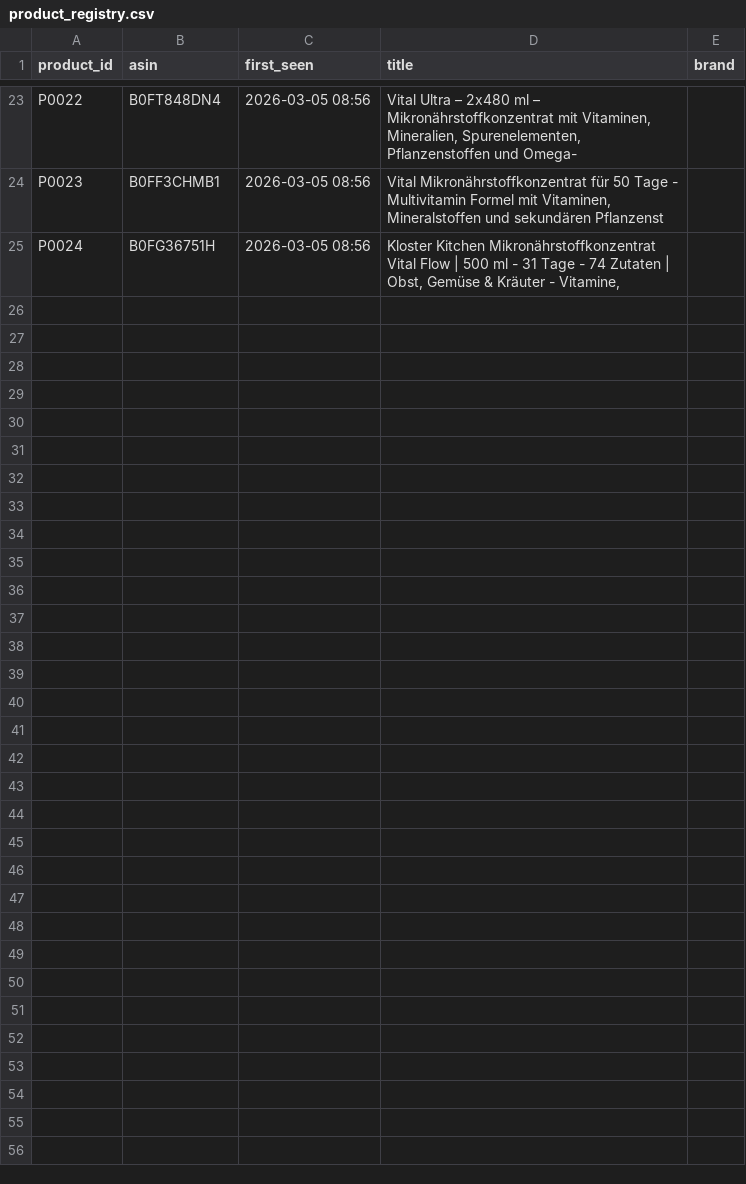
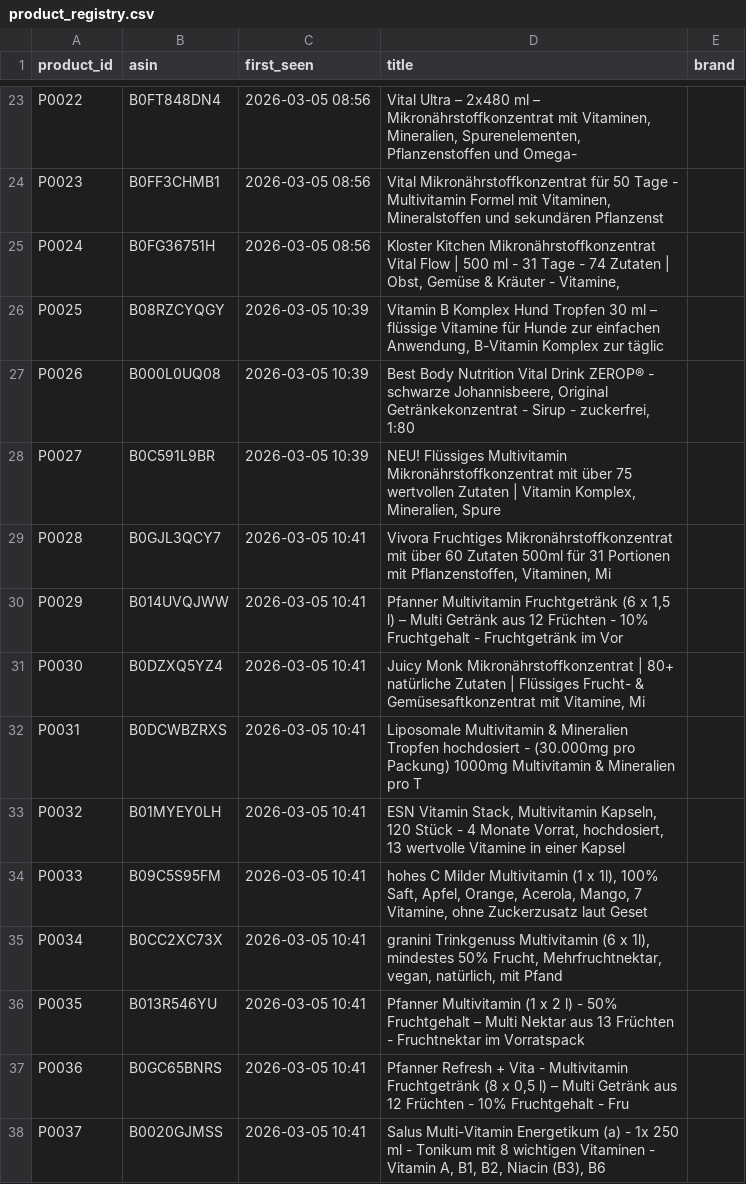
Before and after one commit to Rasmus291/lavita-mvp, a CSV file: data/product_registry.csv, drawn as a sheet; only a part is shown, gaps mark what is left out.

```diff
--- a/data/product_registry.csv
+++ b/data/product_registry.csv
@@ -25 +25,14 @@ P0023,B0FF3CHMB1,2026-03-05 08:56,"Vital Mikronährstoffkonzentrat für 50 Tage
 P0024,B0FG36751H,2026-03-05 08:56,"Kloster Kitchen Mikronährstoffkonzentrat Vital Flow | 500 ml - 31 Tage - 74 Zutaten | Obst, Gemüse & Kräuter - Vitamine,",
+P0025,B08RZCYQGY,2026-03-05 10:39,"Vitamin B Komplex Hund Tropfen 30 ml – flüssige Vitamine für Hunde zur einfachen Anwendung, B-Vitamin Komplex zur täglic",
+P0026,B000L0UQ08,2026-03-05 10:39,"Best Body Nutrition Vital Drink ZEROP® - schwarze Johannisbeere, Original Getränkekonzentrat - Sirup - zuckerfrei, 1:80 ",
+P0027,B0C591L9BR,2026-03-05 10:39,"NEU! Flüssiges Multivitamin Mikronährstoffkonzentrat mit über 75 wertvollen Zutaten | Vitamin Komplex, Mineralien, Spure",
+P0028,B0GJL3QCY7,2026-03-05 10:41,"Vivora Fruchtiges Mikronährstoffkonzentrat mit über 60 Zutaten 500ml für 31 Portionen mit Pflanzenstoffen, Vitaminen, Mi",
+P0029,B014UVQJWW,2026-03-05 10:41,"Pfanner Multivitamin Fruchtgetränk (6 x 1,5 l) – Multi Getränk aus 12 Früchten - 10% Fruchtgehalt - Fruchtgetränk im Vor",
+P0030,B0DZXQ5YZ4,2026-03-05 10:41,"Juicy Monk Mikronährstoffkonzentrat | 80+ natürliche Zutaten | Flüssiges Frucht- & Gemüsesaftkonzentrat mit Vitamine, Mi",
+P0031,B0DCWBZRXS,2026-03-05 10:41,Liposomale Multivitamin & Mineralien Tropfen hochdosiert - (30.000mg pro Packung) 1000mg Multivitamin & Mineralien pro T,
+P0032,B01MYEY0LH,2026-03-05 10:41,"ESN Vitamin Stack, Multivitamin Kapseln, 120 Stück - 4 Monate Vorrat, hochdosiert, 13 wertvolle Vitamine in einer Kapsel",
+P0033,B09C5S95FM,2026-03-05 10:41,"hohes C Milder Multivitamin (1 x 1l), 100% Saft, Apfel, Orange, Acerola, Mango, 7 Vitamine, ohne Zuckerzusatz laut Geset",
+P0034,B0CC2XC73X,2026-03-05 10:41,"granini Trinkgenuss Multivitamin (6 x 1l), mindestes 50% Frucht, Mehrfruchtnektar, vegan, natürlich, mit Pfand",
+P0035,B013R546YU,2026-03-05 10:41,Pfanner Multivitamin (1 x 2 l) - 50% Fruchtgehalt – Multi Nektar aus 13 Früchten - Fruchtnektar im Vorratspack,
+P0036,B0GC65BNRS,2026-03-05 10:41,"Pfanner Refresh + Vita - Multivitamin Fruchtgetränk (8 x 0,5 l) – Multi Getränk aus 12 Früchten - 10% Fruchtgehalt - Fru",
+P0037,B0020GJMSS,2026-03-05 10:41,"Salus Multi-Vitamin Energetikum (a) - 1x 250 ml - Tonikum mit 8 wichtigen Vitaminen - Vitamin A, B1, B2, Niacin (B3), B6",
```
Also changed, not shown: data/filtered_classified.csv, data/kpis.csv, 2 other files.
